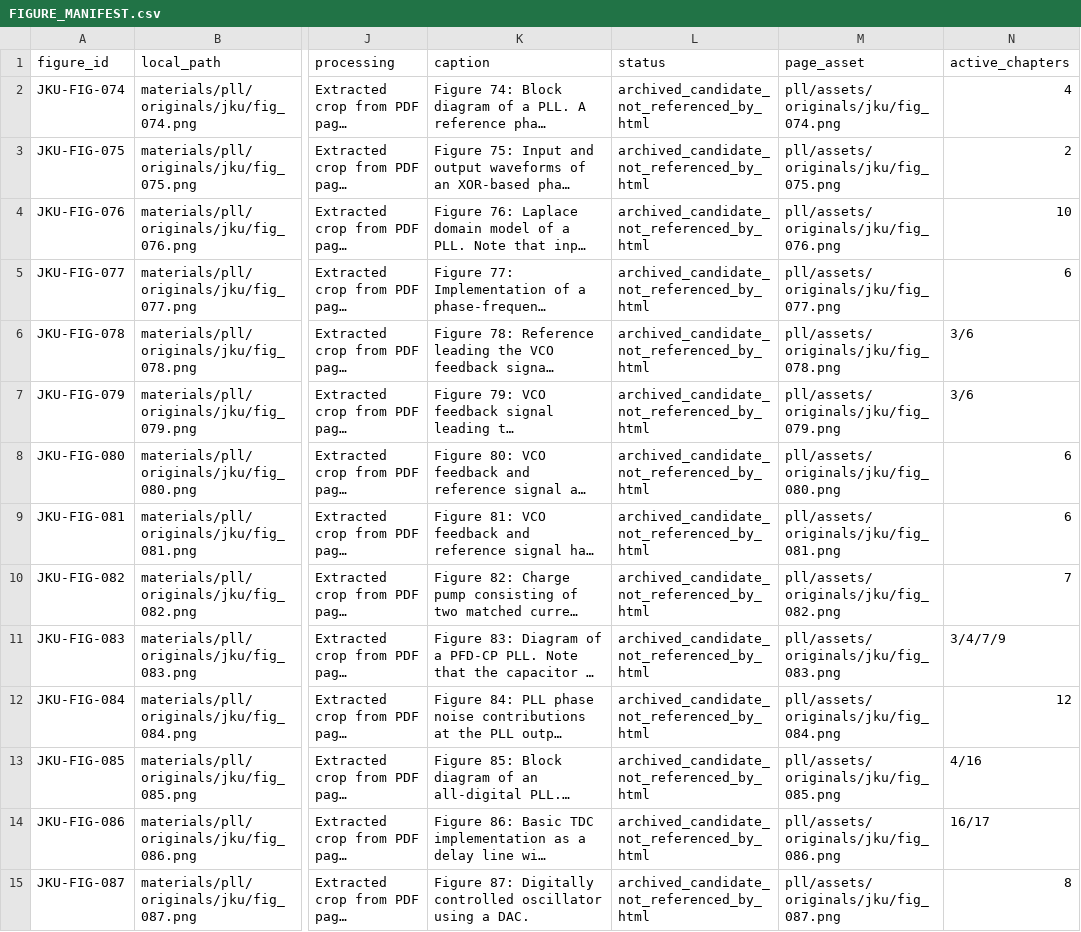
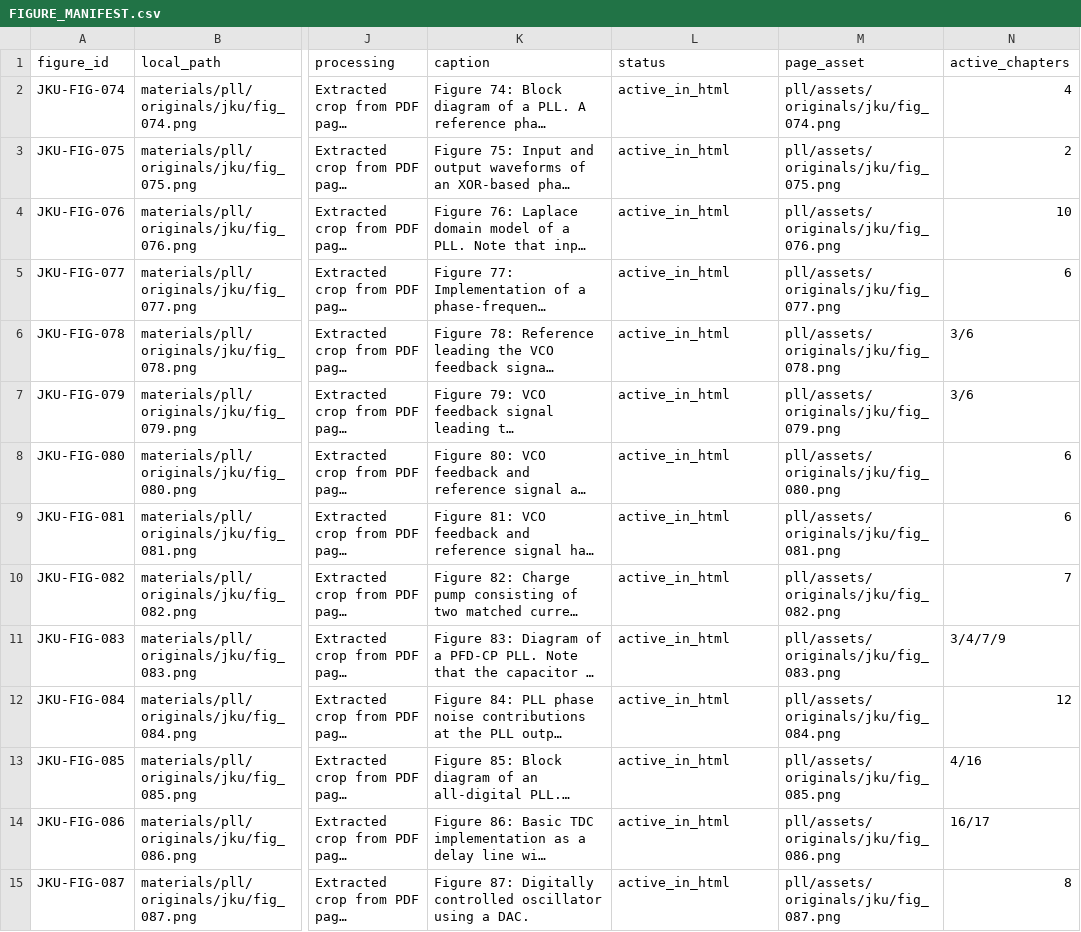
Before and after one commit to thecloud723/analog-ic-learning, a CSV file: materials/pll/FIGURE_MANIFEST.csv, drawn as a sheet; only a part is shown, gaps mark what is left out; long unchanged cells end in …; the diff covers the shown part only; the diff names each change by its address in the sheet, - before the commit and + after, or states it on an @@ line.

Commit message:
docs(materials): sync PLL figure manifest with active HTML references

```diff
--- a/materials/pll/FIGURE_MANIFEST.csv
+++ b/materials/pll/FIGURE_MANIFEST.csv
-L2:L15 (status): archived_candidate_not_referenced_by_html
+L2:L15 (status): active_in_html
```
Also changed, not shown: 14 edited cells elsewhere in this file.
